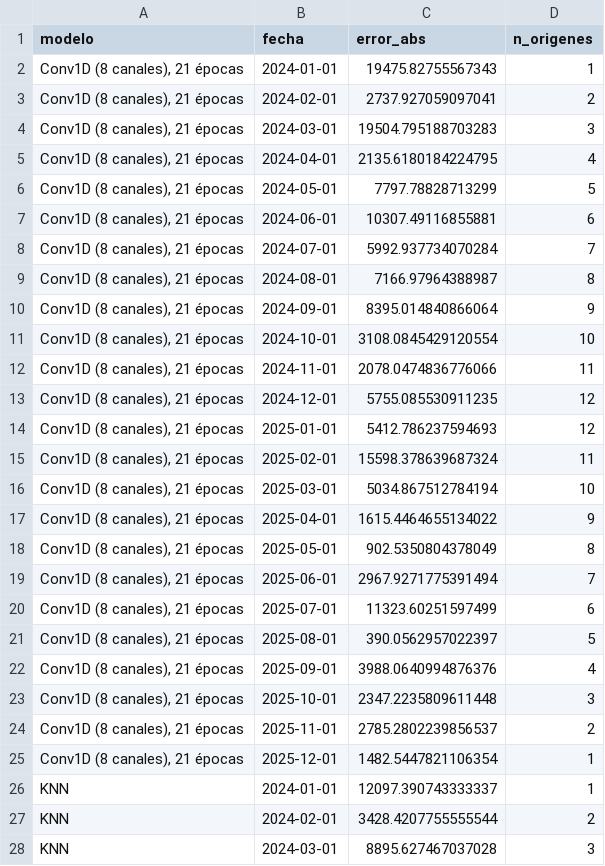
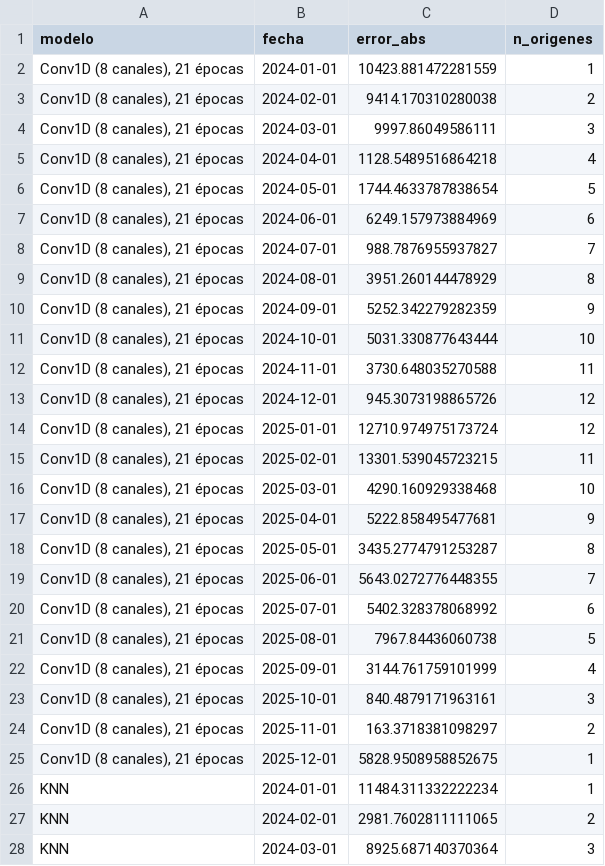
Before and after one commit to ElianaCardona/st-2026-2-miniproyecto-02, a CSV file: resultados/errores_por_fecha.csv, drawn as a sheet; only a part is shown; the diff covers the shown part only.

```diff
--- a/resultados/errores_por_fecha.csv
+++ b/resultados/errores_por_fecha.csv
@@ -1,28 +1,28 @@
 modelo,fecha,error_abs,n_origenes
-"Conv1D (8 canales), 21 épocas",2024-01-01,19475.82755567343,1
-"Conv1D (8 canales), 21 épocas",2024-02-01,2737.927059097041,2
-"Conv1D (8 canales), 21 épocas",2024-03-01,19504.795188703283,3
-"Conv1D (8 canales), 21 épocas",2024-04-01,2135.6180184224795,4
-"Conv1D (8 canales), 21 épocas",2024-05-01,7797.78828713299,5
-"Conv1D (8 canales), 21 épocas",2024-06-01,10307.49116855881,6
-"Conv1D (8 canales), 21 épocas",2024-07-01,5992.937734070284,7
-"Conv1D (8 canales), 21 épocas",2024-08-01,7166.97964388987,8
-"Conv1D (8 canales), 21 épocas",2024-09-01,8395.014840866064,9
-"Conv1D (8 canales), 21 épocas",2024-10-01,3108.0845429120554,10
-"Conv1D (8 canales), 21 épocas",2024-11-01,2078.0474836776066,11
-"Conv1D (8 canales), 21 épocas",2024-12-01,5755.085530911235,12
-"Conv1D (8 canales), 21 épocas",2025-01-01,5412.786237594693,12
-"Conv1D (8 canales), 21 épocas",2025-02-01,15598.378639687324,11
-"Conv1D (8 canales), 21 épocas",2025-03-01,5034.867512784194,10
-"Conv1D (8 canales), 21 épocas",2025-04-01,1615.4464655134022,9
-"Conv1D (8 canales), 21 épocas",2025-05-01,902.5350804378049,8
-"Conv1D (8 canales), 21 épocas",2025-06-01,2967.9271775391494,7
-"Conv1D (8 canales), 21 épocas",2025-07-01,11323.60251597499,6
-"Conv1D (8 canales), 21 épocas",2025-08-01,390.0562957022397,5
-"Conv1D (8 canales), 21 épocas",2025-09-01,3988.0640994876376,4
-"Conv1D (8 canales), 21 épocas",2025-10-01,2347.2235809611448,3
-"Conv1D (8 canales), 21 épocas",2025-11-01,2785.2802239856537,2
-"Conv1D (8 canales), 21 épocas",2025-12-01,1482.5447821106354,1
-KNN,2024-01-01,12097.390743333337,1
-KNN,2024-02-01,3428.4207755555544,2
-KNN,2024-03-01,8895.627467037028,3
+"Conv1D (8 canales), 21 épocas",2024-01-01,10423.881472281559,1
+"Conv1D (8 canales), 21 épocas",2024-02-01,9414.170310280038,2
+"Conv1D (8 canales), 21 épocas",2024-03-01,9997.86049586111,3
+"Conv1D (8 canales), 21 épocas",2024-04-01,1128.5489516864218,4
+"Conv1D (8 canales), 21 épocas",2024-05-01,1744.4633787838654,5
+"Conv1D (8 canales), 21 épocas",2024-06-01,6249.157973884969,6
+"Conv1D (8 canales), 21 épocas",2024-07-01,988.7876955937827,7
+"Conv1D (8 canales), 21 épocas",2024-08-01,3951.260144478929,8
+"Conv1D (8 canales), 21 épocas",2024-09-01,5252.342279282359,9
+"Conv1D (8 canales), 21 épocas",2024-10-01,5031.330877643444,10
+"Conv1D (8 canales), 21 épocas",2024-11-01,3730.648035270588,11
+"Conv1D (8 canales), 21 épocas",2024-12-01,945.3073198865726,12
+"Conv1D (8 canales), 21 épocas",2025-01-01,12710.974975173724,12
+"Conv1D (8 canales), 21 épocas",2025-02-01,13301.539045723215,11
+"Conv1D (8 canales), 21 épocas",2025-03-01,4290.160929338468,10
+"Conv1D (8 canales), 21 épocas",2025-04-01,5222.858495477681,9
+"Conv1D (8 canales), 21 épocas",2025-05-01,3435.2774791253287,8
+"Conv1D (8 canales), 21 épocas",2025-06-01,5643.0272776448355,7
+"Conv1D (8 canales), 21 épocas",2025-07-01,5402.328378068992,6
+"Conv1D (8 canales), 21 épocas",2025-08-01,7967.84436060738,5
+"Conv1D (8 canales), 21 épocas",2025-09-01,3144.761759101999,4
+"Conv1D (8 canales), 21 épocas",2025-10-01,840.4879171963161,3
+"Conv1D (8 canales), 21 épocas",2025-11-01,163.3718381098297,2
+"Conv1D (8 canales), 21 épocas",2025-12-01,5828.9508958852675,1
+KNN,2024-01-01,11484.311332222234,1
+KNN,2024-02-01,2981.7602811111065,2
+KNN,2024-03-01,8925.687140370364,3
```
Also changed, not shown: 141 edited cells elsewhere in this file, resultados/metricas.csv, resultados/peor_mes.csv, 4 other files.
